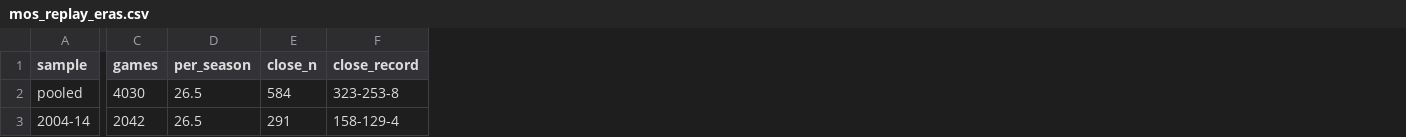
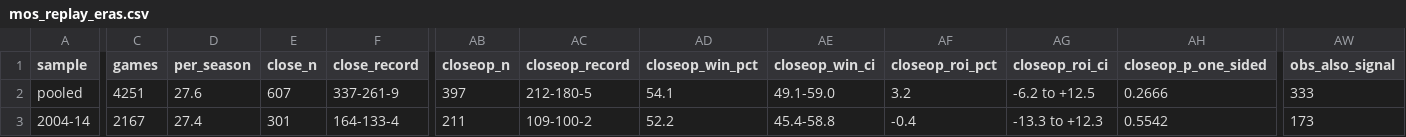
Before and after one commit to maxzipperman/value-finder, a CSV file: nfl-weather/output/tables/mos_replay_eras.csv, drawn as a sheet; only a part is shown, gaps mark what is left out; the diff covers the shown part only; the diff names each change by its address in the sheet, - before the commit and + after, or states it on an @@ line.

```diff
--- a/nfl-weather/output/tables/mos_replay_eras.csv
+++ b/nfl-weather/output/tables/mos_replay_eras.csv
+column AB (closeop_n), rows 2-3: 397 | 211
+column AC (closeop_record), rows 2-3: 212-180-5 | 109-100-2
+column AD (closeop_win_pct), rows 2-3: 54.1 | 52.2
+column AE (closeop_win_ci), rows 2-3: 49.1-59.0 | 45.4-58.8
+column AF (closeop_roi_pct), rows 2-3: 3.2 | -0.4
+column AG (closeop_roi_ci), rows 2-3: -6.2 to +12.5 | -13.3 to +12.3
+column AH (closeop_p_one_sided), rows 2-3: 0.2666 | 0.5542
+column AW (obs_also_signal), rows 2-3: 333 | 173
-C2 (games): 4030
+C2 (games): 4251
-D2 (per_season): 26.5
+D2 (per_season): 27.6
-E2 (close_n): 584
+E2 (close_n): 607
-F2 (close_record): 323-253-8
+F2 (close_record): 337-261-9
-C3 (games): 2042
+C3 (games): 2167
-D3 (per_season): 26.5
+D3 (per_season): 27.4
-E3 (close_n): 291
+E3 (close_n): 301
-F3 (close_record): 158-129-4
+F3 (close_record): 164-133-4
```
Also changed, not shown: 146 edited cells elsewhere in this file, cfb-weather/output/tables/mos_replay_eras.csv, cfb-weather/output/tables/mos_replay_seasons.csv, 20 other files.
